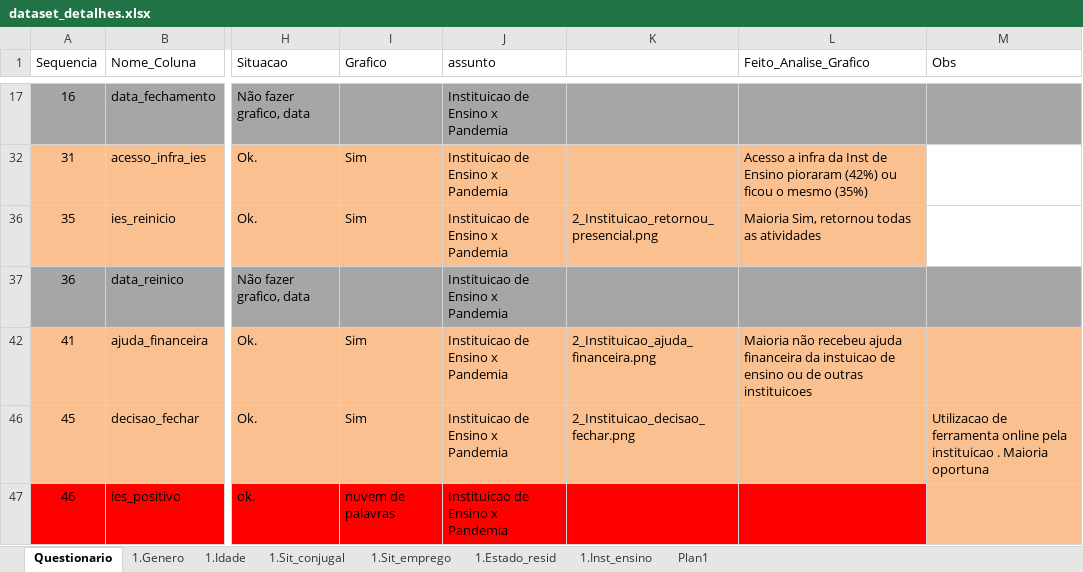
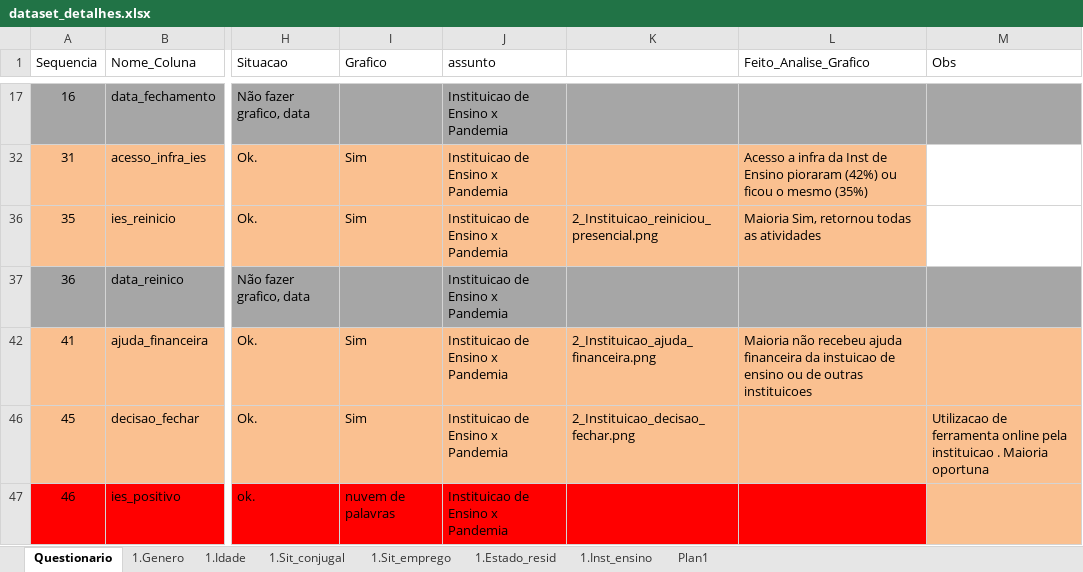
Before and after one commit to DaInLab/mit-grupo-1-2022, an Excel workbook: documentos/dataset_detalhes.xlsx, sheet Questionario, drawn as a sheet; only a part is shown, gaps mark what is left out; values as stored, in another font and other column widths than the file's, no borders; the diff names each change by its address in the sheet, - before the commit and + after, or states it on an @@ line.

Commit message:
grafico e codigo

```diff
--- a/documentos/dataset_detalhes.xlsx (sheet Questionario)
+++ b/documentos/dataset_detalhes.xlsx (sheet Questionario)
-K36: 2_Instituicao_retornou_presencial.png
+K36: 2_Instituicao_reiniciou_presencial.png
```
Also changed, not shown: 2 other files.
